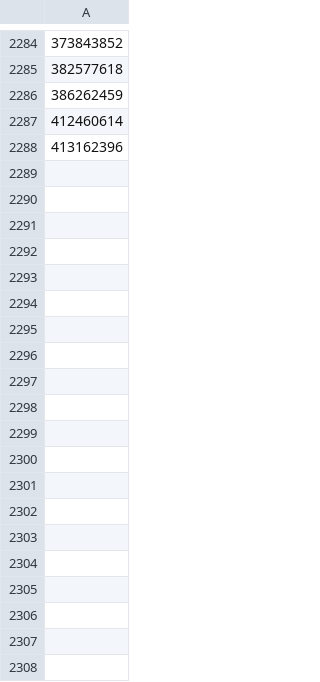
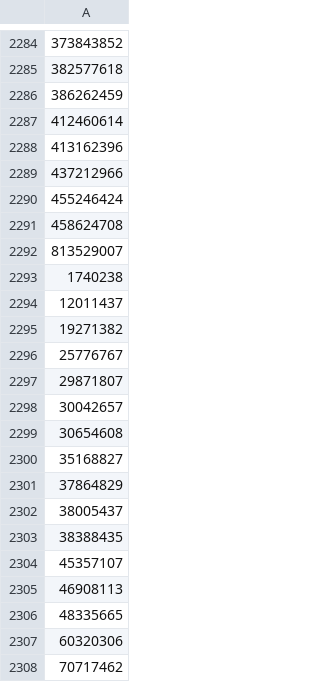
Before and after one commit to kzhu2099/Exoplanets, a CSV file: CTOI Creation/Current IDs/completed_tic_ids.csv, drawn as a sheet; only a part is shown, gaps mark what is left out; the diff covers the shown part only; the diff names each change by its address in the sheet, - before the commit and + after, or states it on an @@ line.

```diff
--- a/CTOI Creation/Current IDs/completed_tic_ids.csv
+++ b/CTOI Creation/Current IDs/completed_tic_ids.csv
+row 2289: 437212966
+row 2290: 455246424
+row 2291: 458624708
+row 2292: 813529007
+row 2293: 1740238
+row 2294: 12011437
+row 2295: 19271382
+row 2296: 25776767
+row 2297: 29871807
+row 2298: 30042657
+row 2299: 30654608
+row 2300: 35168827
+row 2301: 37864829
+row 2302: 38005437
+row 2303: 38388435
+row 2304: 45357107
+row 2305: 46908113
+row 2306: 48335665
+row 2307: 60320306
+row 2308: 70717462
```
Also changed, not shown: 30 added rows elsewhere in this file, CTOI Creation/Current IDs/tic_ids_60_69_short_period.csv, 1 other file.
